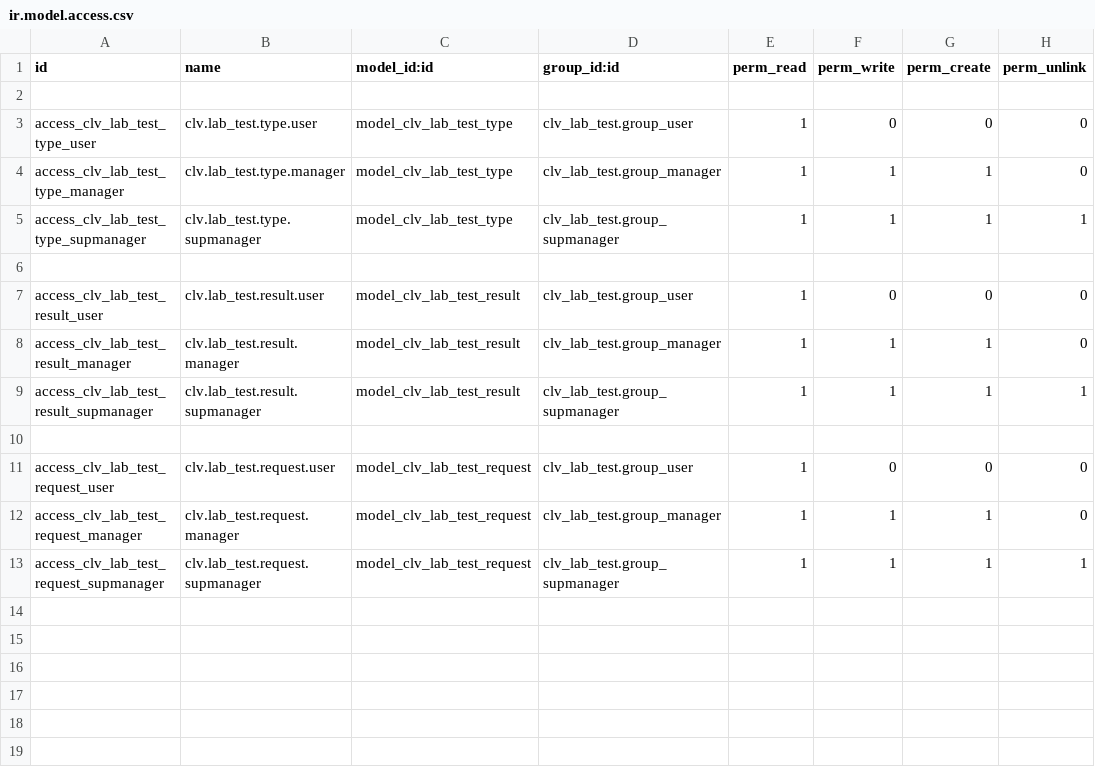
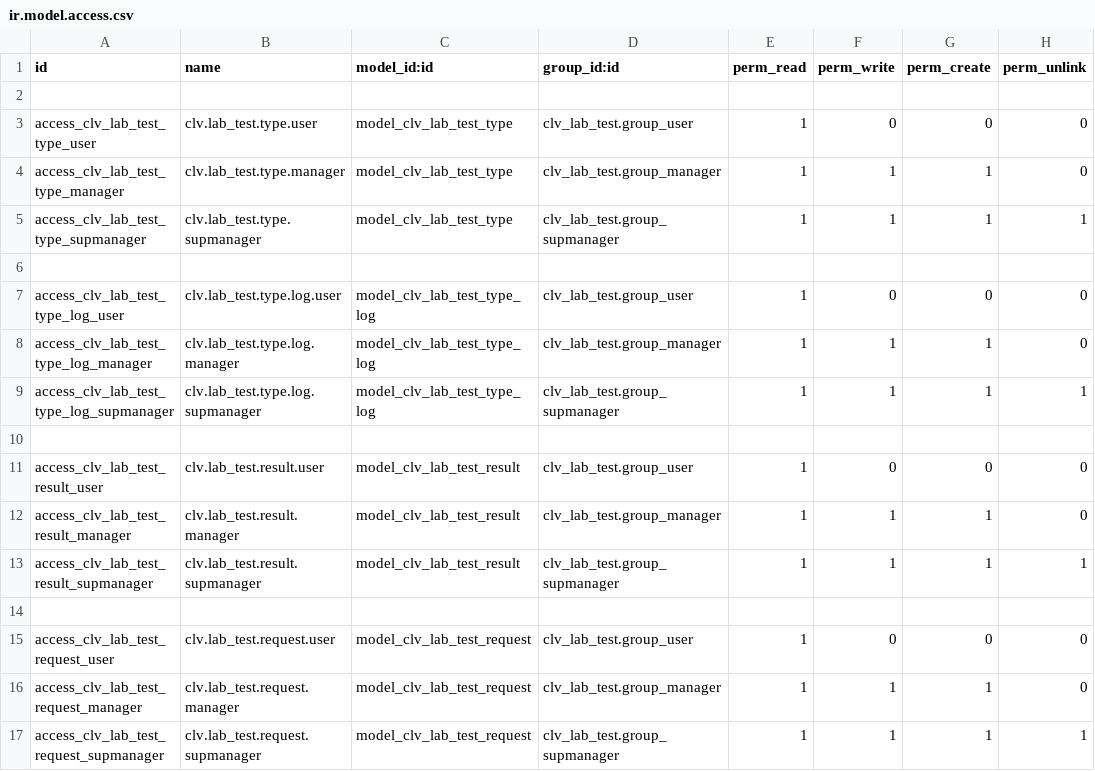
Before and after one commit to CLVsol/clvsol_odoo_addons, a CSV file: clv_lab_test/security/ir.model.access.csv, drawn as a sheet; the diff names each change by its address in the sheet, - before the commit and + after, or states it on an @@ line.

Commit message:
[IMP] clv_lab_test (add lab_test_type log)

```diff
--- a/clv_lab_test/security/ir.model.access.csv
+++ b/clv_lab_test/security/ir.model.access.csv
+row 7: access_clv_lab_test_type_log_user | clv.lab_test.type.log.user | model_clv_lab_test_type_log | clv_lab_test.group_user | 1 | 0 | 0 | 0
+row 8: access_clv_lab_test_type_log_manager | clv.lab_test.type.log.manager | model_clv_lab_test_type_log | clv_lab_test.group_manager | 1 | 1 | 1 | 0
+row 9: access_clv_lab_test_type_log_supmanager | clv.lab_test.type.log.supmanager | model_clv_lab_test_type_log | clv_lab_test.group_supmanager | 1 | 1 | 1 | 1
+row 10: (empty)
```
Also changed, not shown: 4 other files.
